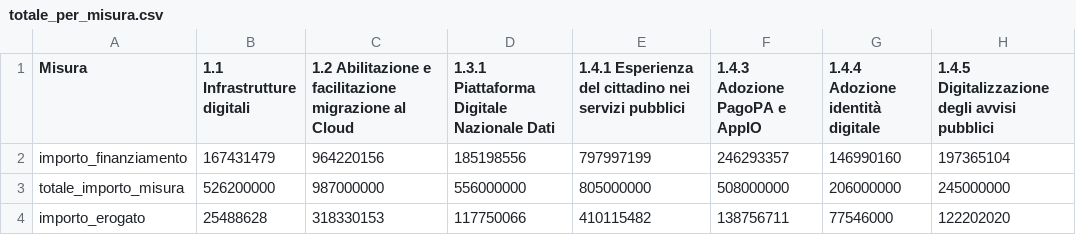
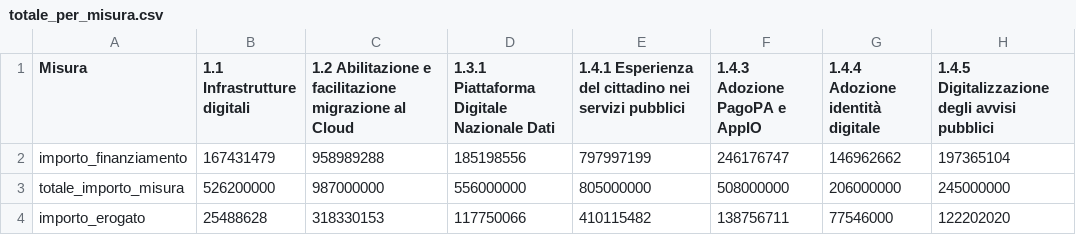
Before and after one commit to teamdigitale/padigitale2026-opendata, a CSV file: data/KPI/totale_per_misura.csv, drawn as a sheet.

```diff
--- a/data/KPI/totale_per_misura.csv
+++ b/data/KPI/totale_per_misura.csv
@@ -1,3 +1,3 @@
 Misura,1.1 Infrastrutture digitali,1.2 Abilitazione e facilitazione migrazione al Cloud,1.3.1 Piattaforma Digitale Nazionale Dati,1.4.1 Esperienza del cittadino nei servizi pubblici,1.4.3 Adozione PagoPA e AppIO,1.4.4 Adozione identità digitale,1.4.5 Digitalizzazione degli avvisi pubblici
-importo_finanziamento,167431479,964220156,185198556,797997199,246293357,146990160,197365104
+importo_finanziamento,167431479,958989288,185198556,797997199,246176747,146962662,197365104
 totale_importo_misura,526200000,987000000,556000000,805000000,508000000,206000000,245000000
```
Also changed, not shown: data/KPI/andamento_progetti.csv, data/KPI/importi_per_comune.csv, 4 other files.
